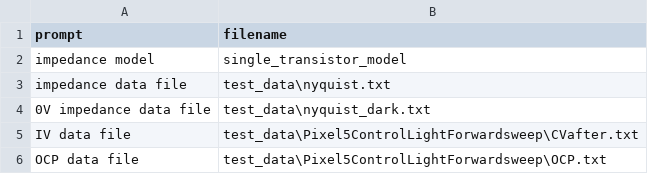
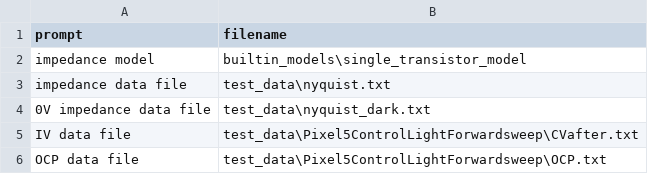
Before and after one commit to genericaccountname15/perovskite-transistor-circuit-model, a CSV file: fcache.csv, drawn as a sheet.

```diff
--- a/fcache.csv
+++ b/fcache.csv
@@ -1,3 +1,3 @@
 prompt,filename
-impedance model,single_transistor_model
+impedance model,builtin_models\single_transistor_model
 impedance data file,test_data\nyquist.txt
```
Also changed, not shown: 15 other files.
